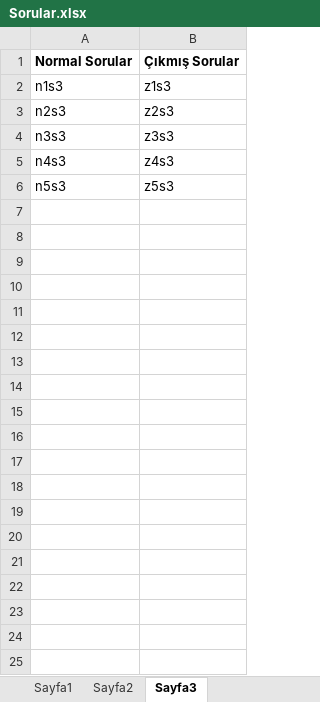
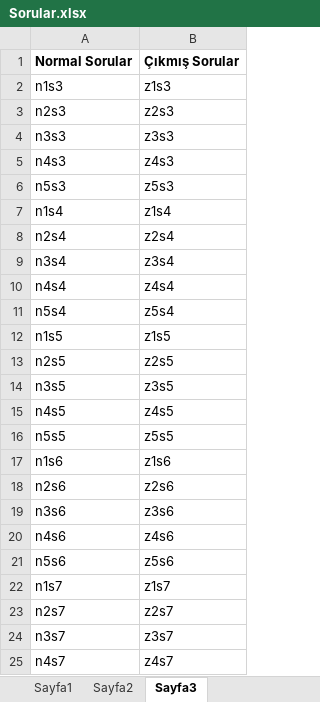
Before and after one commit to ahmetcakr/SoruUygulamasi, an Excel workbook: Sorular.xlsx, sheet Sayfa3, drawn as a sheet; only a part is shown; values as stored, in another font and other column widths than the file's, no borders; the diff covers the shown part only; the diff names each change by its address in the sheet, - before the commit and + after, or states it on an @@ line.

```diff
--- a/Sorular.xlsx (sheet Sayfa3)
+++ b/Sorular.xlsx (sheet Sayfa3)
+row 7: n1s4 | z1s4
+row 8: n2s4 | z2s4
+row 9: n3s4 | z3s4
+row 10: n4s4 | z4s4
+row 11: n5s4 | z5s4
+row 12: n1s5 | z1s5
+row 13: n2s5 | z2s5
+row 14: n3s5 | z3s5
+row 15: n4s5 | z4s5
+row 16: n5s5 | z5s5
+row 17: n1s6 | z1s6
+row 18: n2s6 | z2s6
+row 19: n3s6 | z3s6
+row 20: n4s6 | z4s6
+row 21: n5s6 | z5s6
+row 22: n1s7 | z1s7
+row 23: n2s7 | z2s7
+row 24: n3s7 | z3s7
+row 25: n4s7 | z4s7
```
Also changed, not shown: 16 added rows elsewhere in this sheet, sheet Sayfa2, sheet Sayfa1, 38 other files.
